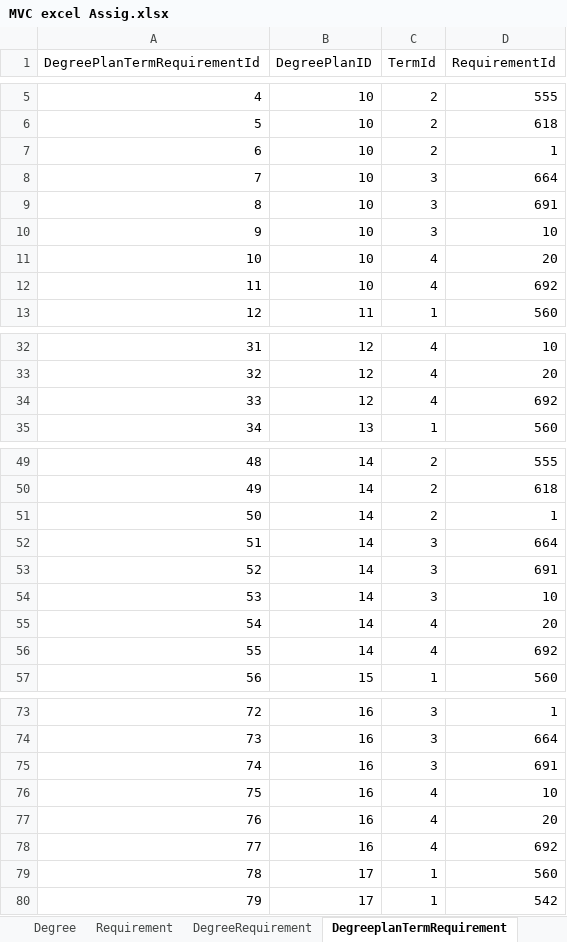
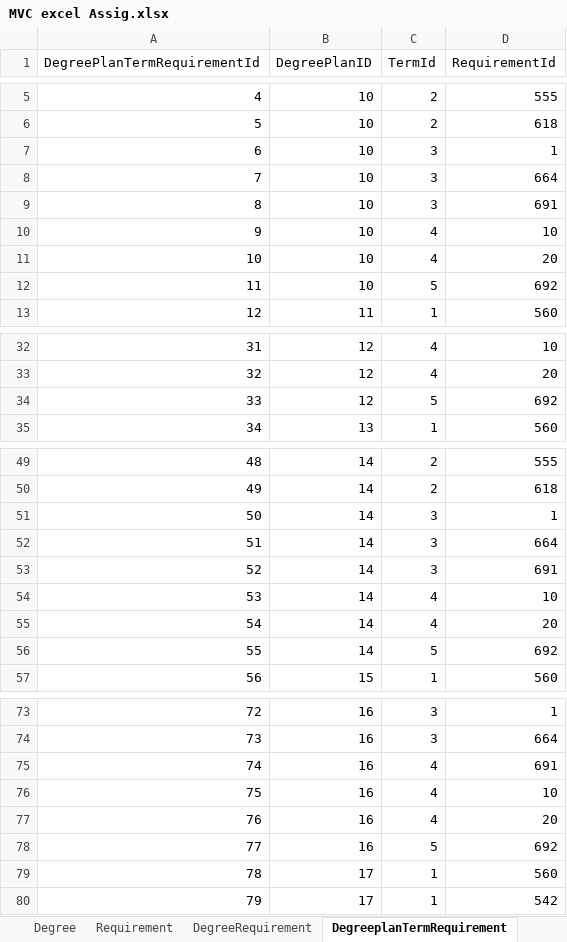
Before and after one commit to sriramteja04/MVC, an Excel workbook: MVC excel Assig.xlsx, sheet DegreeplanTermRequirement, drawn as a sheet; only a part is shown, gaps mark what is left out; values as stored, in another font and other column widths than the file's, no borders; the diff names each change by its address in the sheet, - before the commit and + after, or states it on an @@ line.

```diff
--- a/MVC excel Assig.xlsx (sheet DegreeplanTermRequirement)
+++ b/MVC excel Assig.xlsx (sheet DegreeplanTermRequirement)
-C7 (TermId): 2
+C7 (TermId): 3
-C10 (TermId): 3
+C10 (TermId): 4
-C12 (TermId): 4
+C12 (TermId): 5
-C34 (TermId): 4
+C34 (TermId): 5
-C51 (TermId): 2
+C51 (TermId): 3
-C54 (TermId): 3
+C54 (TermId): 4
-C56 (TermId): 4
+C56 (TermId): 5
-C75 (TermId): 3
+C75 (TermId): 4
-C78 (TermId): 4
+C78 (TermId): 5
```
Also changed, not shown: sheet StudentTerm, other sheet tabs.
